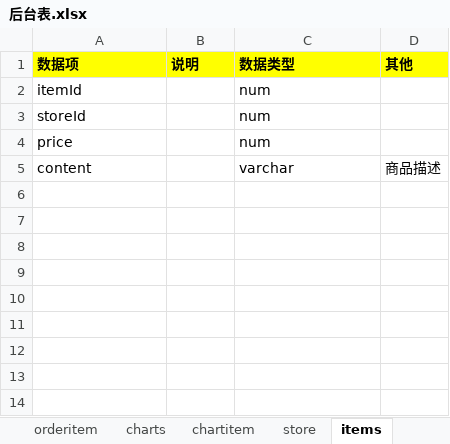
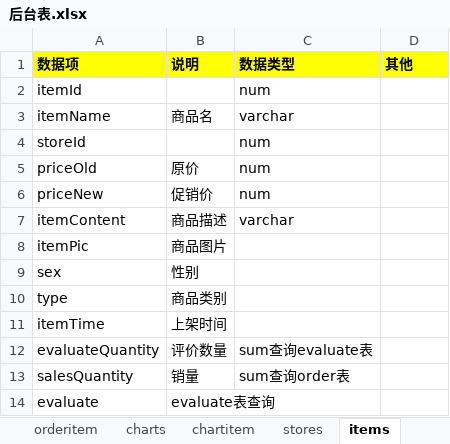
Before and after one commit to lhk0705/ballfamily, an Excel workbook: 后台表.xlsx, sheet items, drawn as a sheet; values as stored, in another font and other column widths than the file's, no borders; removed rows and columns are numbered as before the commit, all else as after; the diff names each change by its address in the sheet, - before the commit and + after, or states it on an @@ line.

```diff
--- a/后台表.xlsx (sheet items)
+++ b/后台表.xlsx (sheet items)
-sheet tab: store
+sheet tab: stores
+row 3: itemName | 商品名 | varchar
-row 4: price |  | num
-row 5: content |  | varchar | 商品描述
+row 5: priceOld | 原价 | num
+row 6: priceNew | 促销价 | num
+row 7: itemContent | 商品描述 | varchar
+row 8: itemPic | 商品图片
+row 9: sex | 性别
+row 10: type | 商品类别
+row 11: itemTime | 上架时间
+row 12: evaluateQuantity | 评价数量 | sum查询evaluate表
+row 13: salesQuantity | 销量 | sum查询order表
+row 14: evaluate | evaluate表查询
```
Also changed, not shown: sheet stores, sheet orderitem, sheet chartitem, sheet charts, other sheet tabs, 20 other files.
